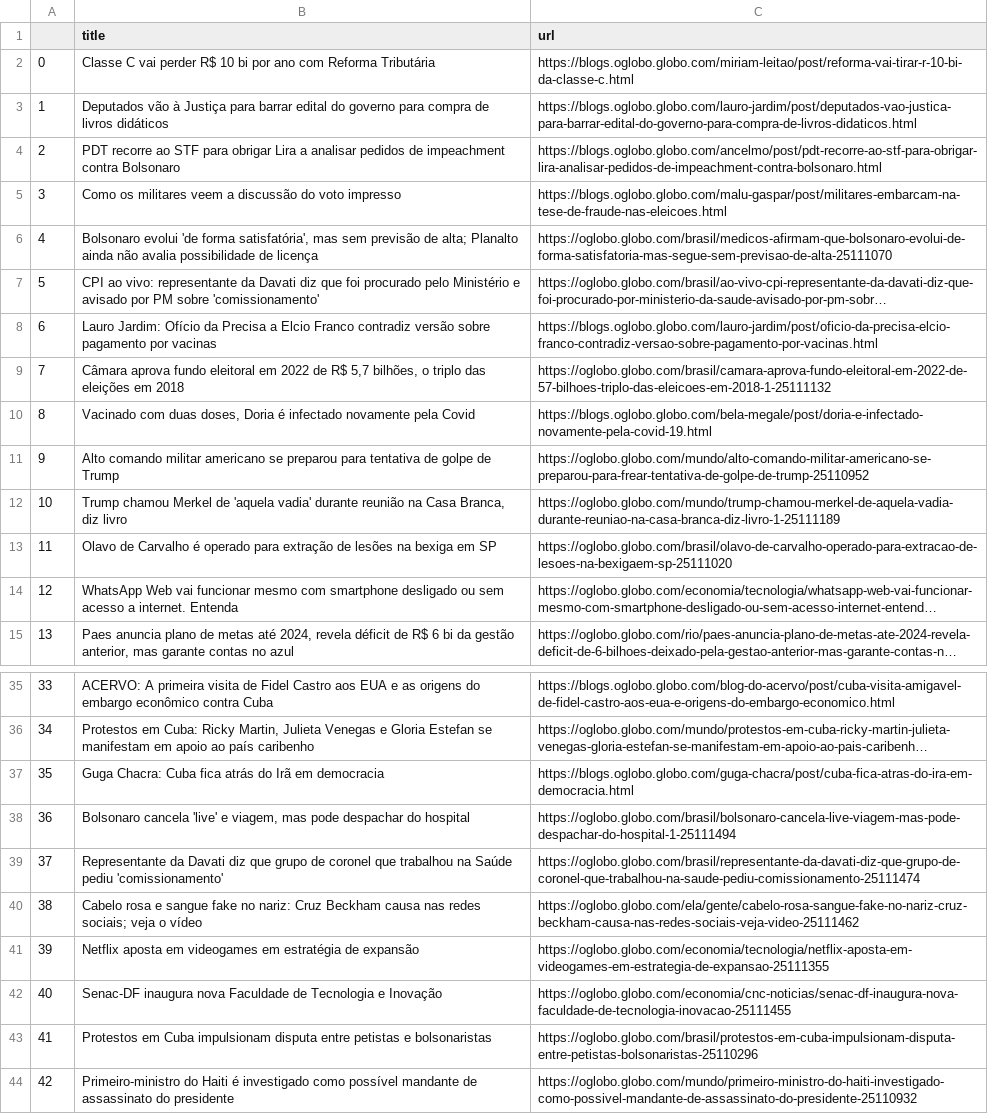
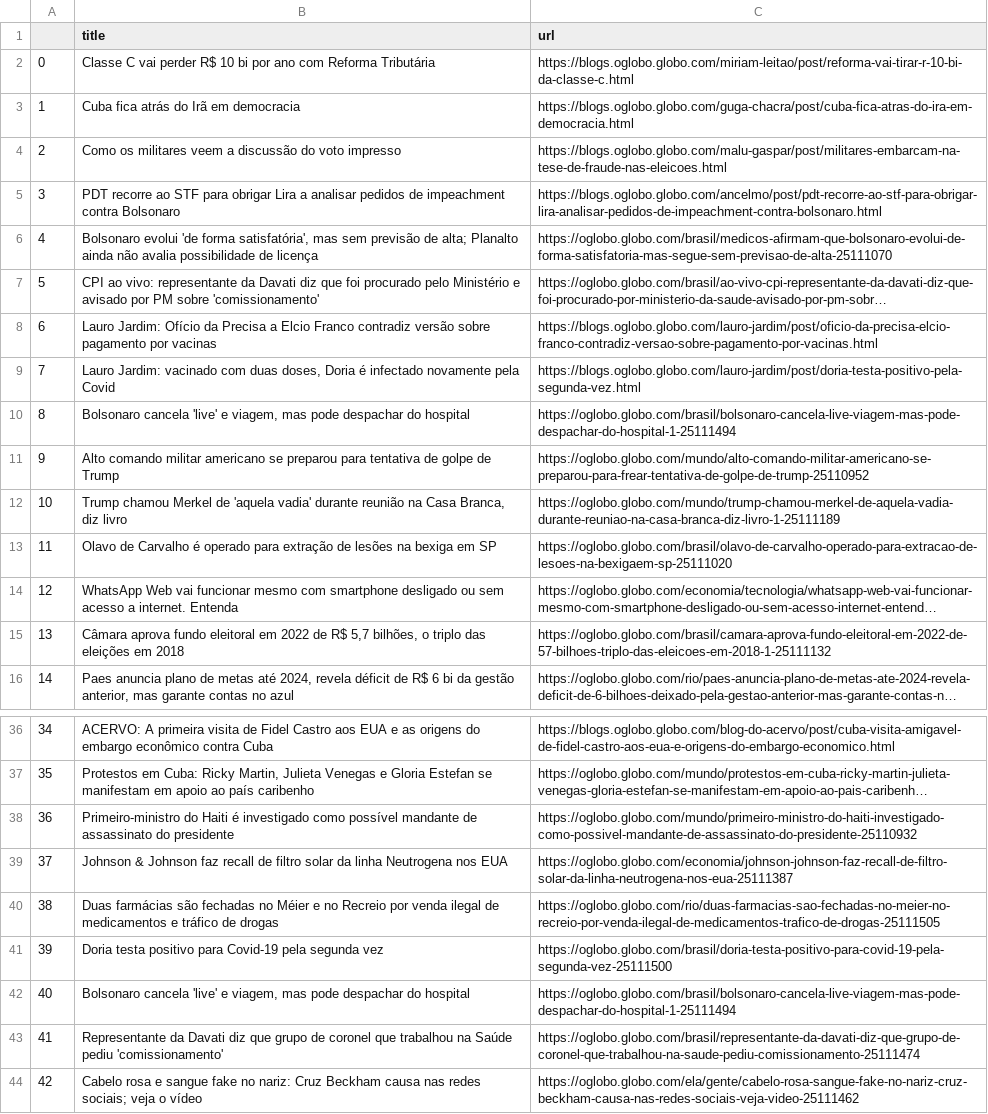
Before and after one commit to belisards/oglobo_headlines, a CSV file: oglobo-headlines.csv, drawn as a sheet; only a part is shown, gaps mark what is left out; long unchanged cells end in …; removed rows and columns are numbered as before the commit, all else as after; the diff covers the shown part only; the diff names each change by its address in the sheet, - before the commit and + after, or states it on an @@ line.

```diff
--- a/oglobo-headlines.csv
+++ b/oglobo-headlines.csv
-row 3: 1 | Deputados vão à Justiça para barrar edital do governo para compra de livros didáticos | https://blogs.oglobo.globo.com/lauro-jardim/post/deputados-vao-justica-para-barrar-edital-do-governo-para-compra-de-livros-didaticos.html
+row 3: 1 | Cuba fica atrás do Irã em democracia | https://blogs.oglobo.globo.com/guga-chacra/post/cuba-fica-atras-do-ira-em-democracia.html
@@ row 5 moved to row 4: 2 @@
@@ column A renumbered between rows 5 and 44 @@
-B9 (title): Vacinado com duas…
+B9 (title): Lauro Jardim: vacinado com duas…
-C9 (url): https://blogs.oglobo.globo.com/bela-megale/post/doria-e-infectado-novamente-pela-covid-19.html
+C9 (url): https://blogs.oglobo.globo.com/lauro-jardim/post/doria-testa-positivo-pela-segunda-vez.html
+row 10: 8 | Bolsonaro cancela 'live' e viagem, mas pode despachar do hospital | https://oglobo.globo.com/brasil/bolsonaro-cancela-live-viagem-mas-pode-despachar-do-hospital-1-25111494
@@ row 9 moved to row 15: 13 @@
-row 37: 35 | Guga Chacra: Cuba fica atrás do Irã em democracia | https://blogs.oglobo.globo.com/guga-chacra/post/cuba-fica-atras-do-ira-em-democracia.html
@@ row 44 moved to row 38: 36 @@
+row 39: 37 | Johnson & Johnson faz recall de filtro solar da linha Neutrogena nos EUA | https://oglobo.globo.com/economia/johnson-johnson-faz-recall-de-filtro-solar-da-linha-neutrogena-nos-eua-25111387
+row 40: 38 | Duas farmácias são fechadas no Méier e no Recreio por venda ilegal de medicamentos e tráfico de drogas | https://oglobo.globo.com/rio/duas-farmacias-sao-fechadas-no-meier-no-recreio-por-venda-ilegal-de-medicamentos-trafico-de-drogas-25111505
+row 41: 39 | Doria testa positivo para Covid-19 pela segunda vez | https://oglobo.globo.com/brasil/doria-testa-positivo-para-covid-19-pela-segunda-vez-25111500
-row 41: 39 | Netflix aposta em videogames em estratégia de expansão | https://oglobo.globo.com/economia/tecnologia/netflix-aposta-em-videogames-em-estrategia-de-expansao-25111355
-row 42: 40 | Senac-DF inaugura nova Faculdade de Tecnologia e Inovação | https://oglobo.globo.com/economia/cnc-noticias/senac-df-inaugura-nova-faculdade-de-tecnologia-inovacao-25111455
-row 43: 41 | Protestos em Cuba impulsionam disputa entre petistas e bolsonaristas | https://oglobo.globo.com/brasil/protestos-em-cuba-impulsionam-disputa-entre-petistas-bolsonaristas-25110296
```
Also changed, not shown: 1 added row and 1 removed row elsewhere in this file.
